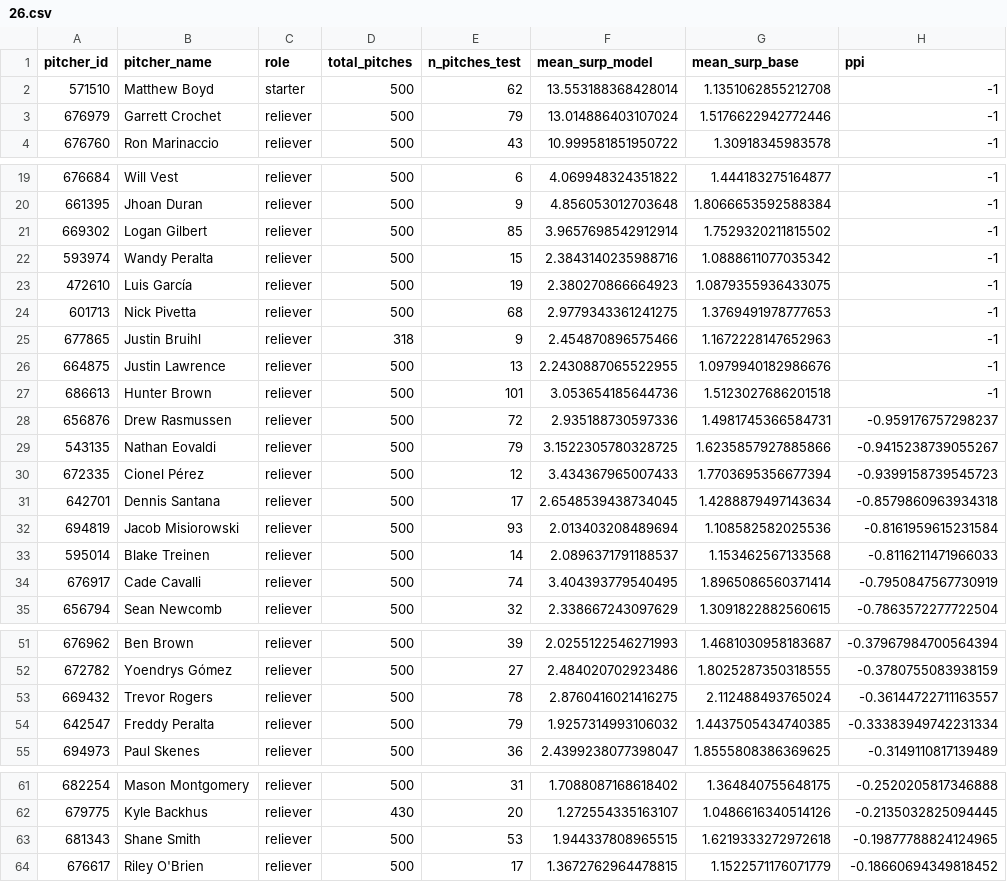
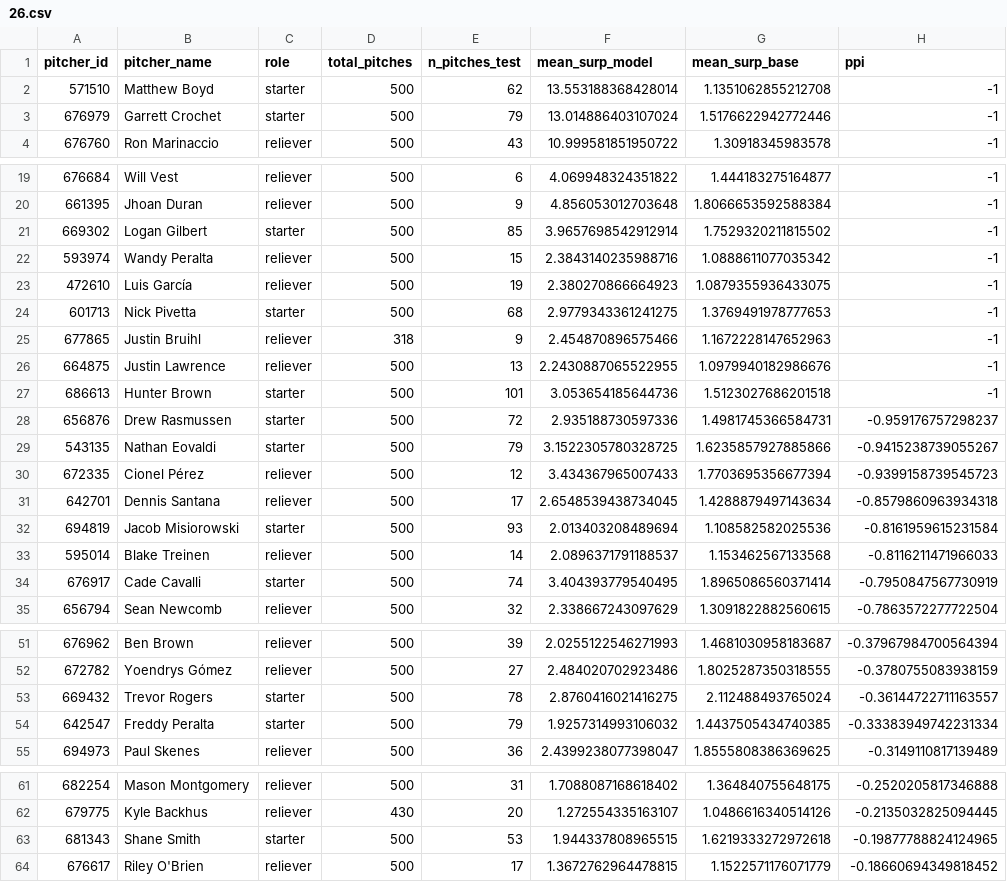
Before and after one commit to comcgovern/DeceptionPlus, a CSV file: output/2026/march/26.csv, drawn as a sheet; only a part is shown, gaps mark what is left out; the diff covers the shown part only; the diff names each change by its address in the sheet, - before the commit and + after, or states it on an @@ line.

```diff
--- a/output/2026/march/26.csv
+++ b/output/2026/march/26.csv
-C3 (role): reliever
+C3 (role): starter
-C21 (role): reliever
+C21 (role): starter
-C24 (role): reliever
+C24 (role): starter
-C27:C29 (role): reliever
+C27:C29 (role): starter
-C32 (role): reliever
+C32 (role): starter
-C34 (role): reliever
+C34 (role): starter
-C53:C54 (role): reliever
+C53:C54 (role): starter
-C63 (role): reliever
+C63 (role): starter
```
Also changed, not shown: 8 edited cells elsewhere in this file, 4 other files.
